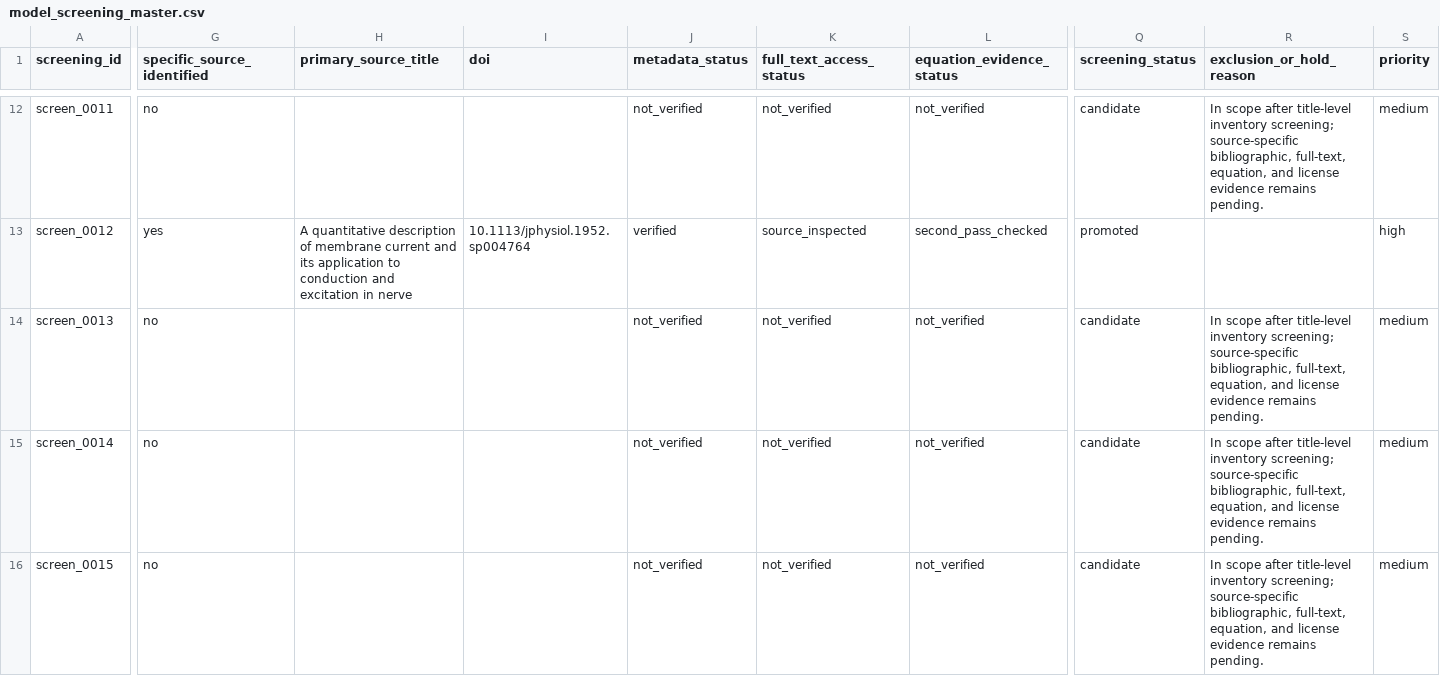
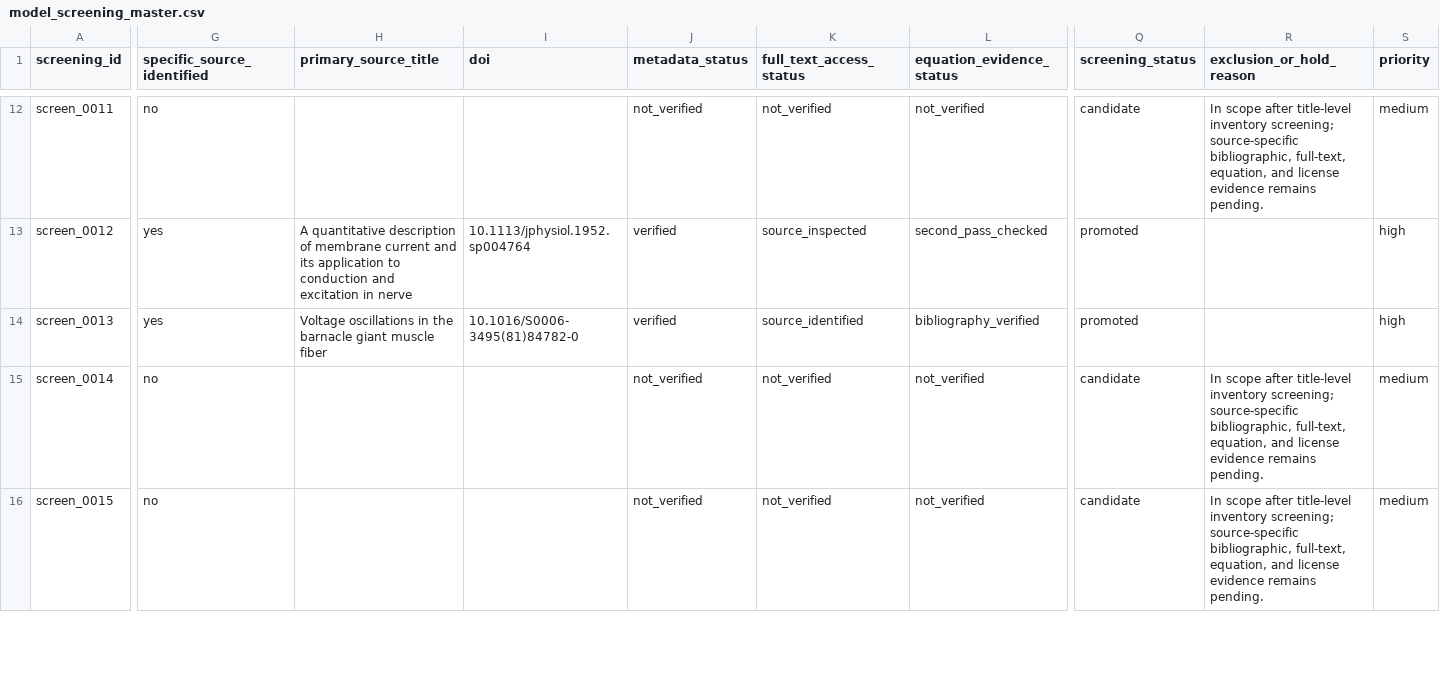
Before and after one commit to Chu-qianqian/neurocell-mathematical-models, a CSV file: references/model_screening_master.csv, drawn as a sheet; only a part is shown, gaps mark what is left out; the diff covers the shown part only; the diff names each change by its address in the sheet, - before the commit and + after, or states it on an @@ line.

```diff
--- a/references/model_screening_master.csv
+++ b/references/model_screening_master.csv
-G14 (specific_source_identified): no
+G14 (specific_source_identified): yes
-H14 (primary_source_title): (empty)
+H14 (primary_source_title): Voltage oscillations in the barnacle giant muscle fiber
-I14 (doi): (empty)
+I14 (doi): 10.1016/S0006-3495(81)84782-0
-J14 (metadata_status): not_verified
+J14 (metadata_status): verified
-K14 (full_text_access_status): not_verified
+K14 (full_text_access_status): source_identified
-L14 (equation_evidence_status): not_verified
+L14 (equation_evidence_status): bibliography_verified
-Q14 (screening_status): candidate
+Q14 (screening_status): promoted
-R14 (exclusion_or_hold_reason): In scope after title-level inventory screening; source-specific bibliographic, full-text, equation, and license evidence remains pending.
+R14 (exclusion_or_hold_reason): (empty)
-S14 (priority): medium
+S14 (priority): high
```
Also changed, not shown: 126 edited cells elsewhere in this file, data/equations/equation_audit.csv, references/search_log.csv, 22 other files.
